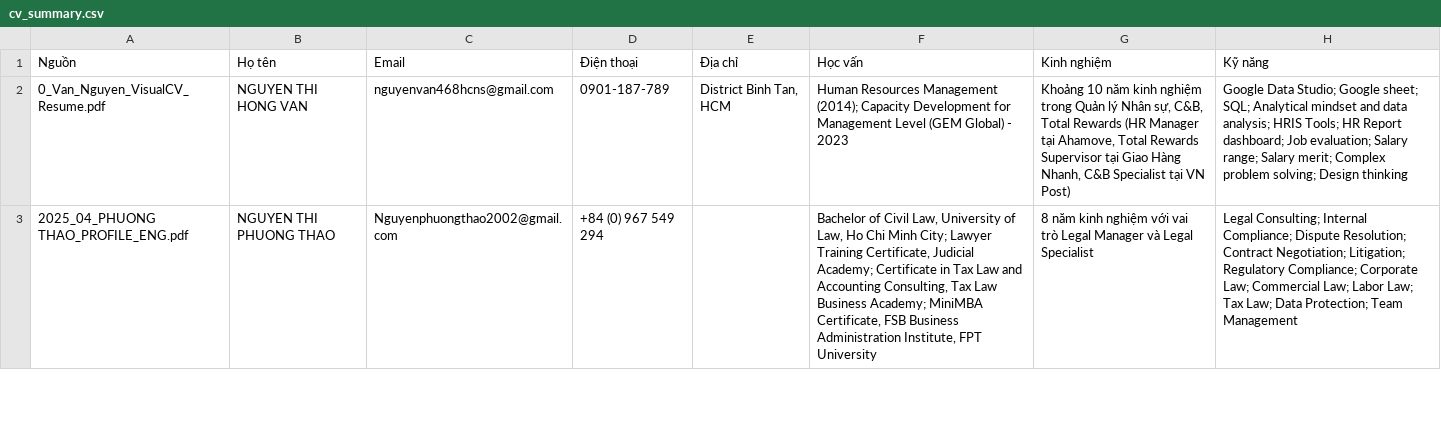
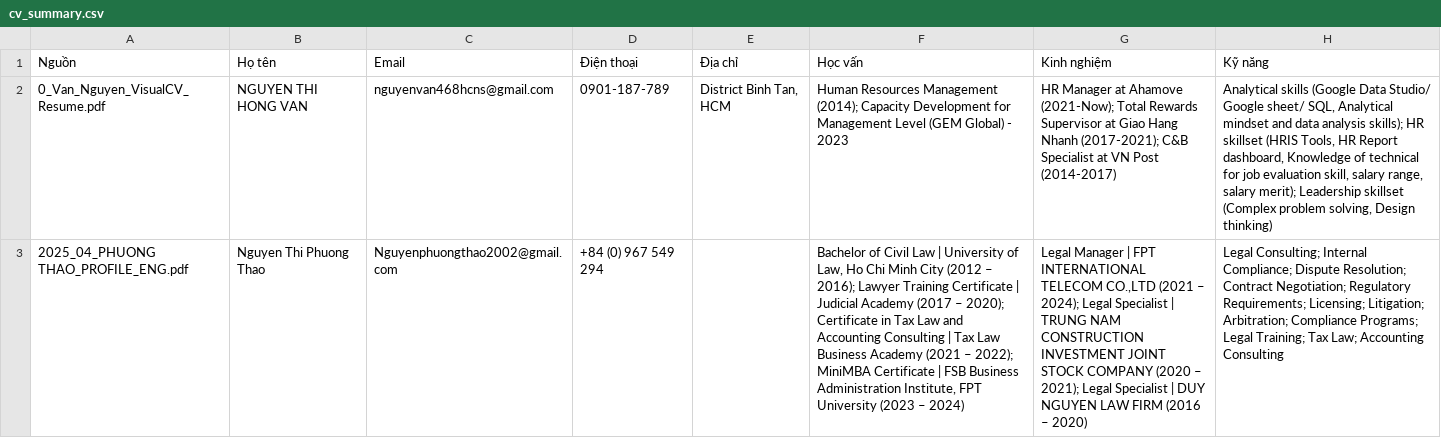
Before and after one commit to VuHuuDo2274802010185/HoanCauAI, a CSV file: cv_summary.csv, drawn as a sheet; only a part is shown; the diff covers the shown part only; the diff names each change by its address in the sheet, - before the commit and + after, or states it on an @@ line.

```diff
--- a/cv_summary.csv
+++ b/cv_summary.csv
-G2 (Kinh nghiệm): Khoảng 10 năm kinh nghiệm trong Quản lý Nhân sự, C&B, Total Rewards (HR Manager tại Ahamove, Total Rewards Supervisor tại Giao Hàng Nhanh, C&B Specialist tại VN Post)
+G2 (Kinh nghiệm): HR Manager at Ahamove (2021-Now); Total Rewards Supervisor at Giao Hang Nhanh (2017-2021); C&B Specialist at VN Post (2014-2017)
-H2 (Kỹ năng): Google Data Studio; Google sheet; SQL; Analytical mindset and data analysis; HRIS Tools; HR Report dashboard; Job evaluation; Salary range; Salary merit; Complex problem solving; Design thinking
+H2 (Kỹ năng): Analytical skills (Google Data Studio/ Google sheet/ SQL, Analytical mindset and data analysis skills); HR skillset (HRIS Tools, HR Report dashboard, Knowledge of technical for job evaluation skill, salary range, salary merit); Leadership skillset (Complex problem solving, Design thinking)
-B3 (Họ tên): NGUYEN THI PHUONG THAO
+B3 (Họ tên): Nguyen Thi Phuong Thao
-F3 (Học vấn): …of Civil Law, University of Law, Ho Chi Minh City; Lawyer Training Certificate, Judicial Academy; Certificate in Tax Law and Accounting Consulting, Tax Law Business Academy; MiniMBA Certificate, FSB Business Administration Institute, FPT University
+F3 (Học vấn): …of Civil Law | University of Law, Ho Chi Minh City (2012 – 2016); Lawyer Training Certificate | Judicial Academy (2017 – 2020); Certificate in Tax Law and Accounting Consulting | Tax Law Business Academy (2021 – 2022); MiniMBA Certificate | FSB Business Administration Institute, FPT University (2023 – 2024)
-G3 (Kinh nghiệm): 8 năm kinh nghiệm với vai trò Legal Manager và Legal Specialist
+G3 (Kinh nghiệm): Legal Manager | FPT INTERNATIONAL TELECOM CO.,LTD (2021 – 2024); Legal Specialist | TRUNG NAM CONSTRUCTION INVESTMENT JOINT STOCK COMPANY (2020 – 2021); Legal Specialist | DUY NGUYEN LAW FIRM (2016 – 2020)
-H3 (Kỹ năng): …Contract Negotiation; Litigation; Regulatory Compliance; Corporate Law; Commercial Law; Labor Law; Tax Law; Data Protection; Team Management
+H3 (Kỹ năng): …Contract Negotiation; Regulatory Requirements; Licensing; Litigation; Arbitration; Compliance Programs; Legal Training; Tax Law; Accounting Consulting
```
Also changed, not shown: 32 edited cells elsewhere in this file, 1 other file.
